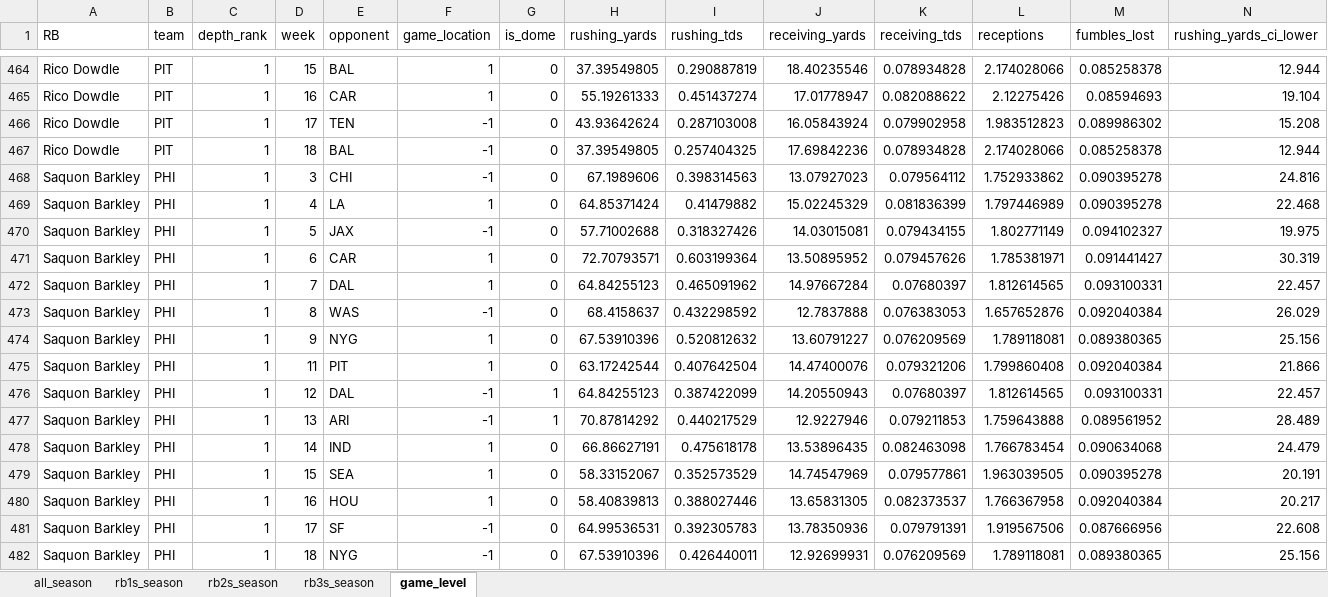
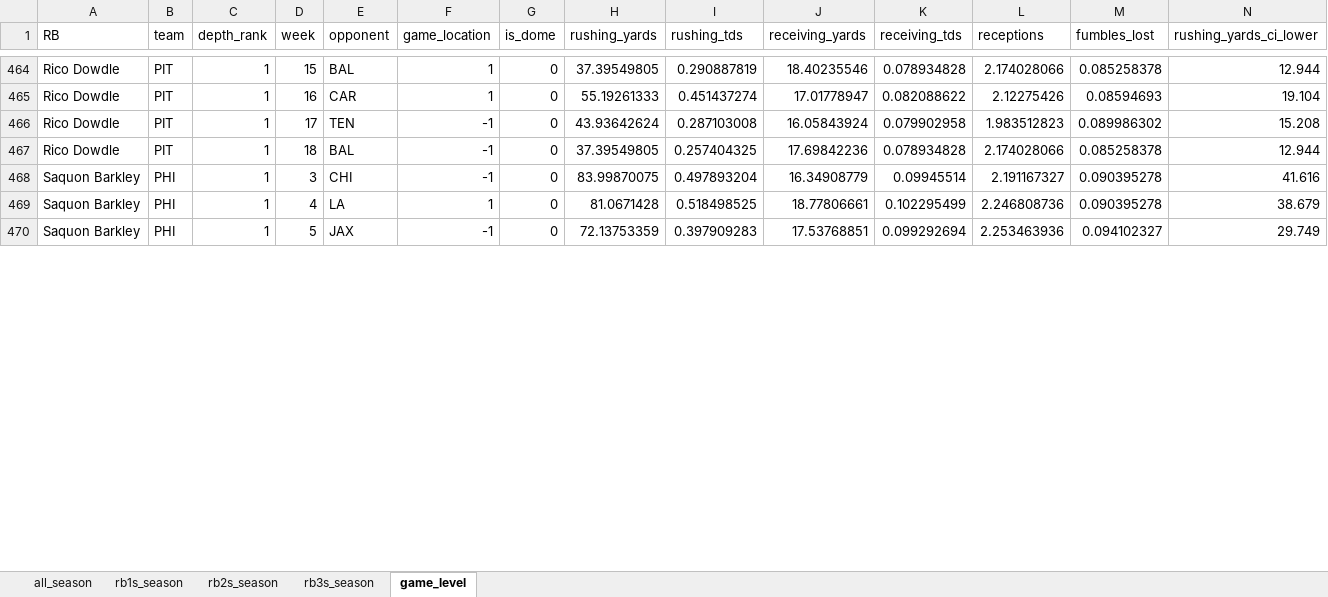
Before and after one commit to egomaniacsfantasy/lineup-lab, an Excel workbook: projections/rb_2026_combined.xlsx, sheet game_level, drawn as a sheet; only a part is shown, gaps mark what is left out; values as stored, in another font and other column widths than the file's, no borders; removed rows and columns are numbered as before the commit, all else as after; rows hold the shown columns only; the diff covers the shown part only; the diff names each change by its address in the sheet, - before the commit and + after, or states it on an @@ line.

Commit message:
Update projections: rb_2026_combined.xlsx

```diff
--- a/projections/rb_2026_combined.xlsx (sheet game_level)
+++ b/projections/rb_2026_combined.xlsx (sheet game_level)
-row 468: Saquon Barkley | PHI | 1 | 3 | CHI | -1 | 0 | 67.1989606 | 0.398314563 | 13.07927023 | 0.079564112 | 1.752933862 | 0.090395278 | 24.816
-row 469: Saquon Barkley | PHI | 1 | 4 | LA | 1 | 0 | 64.85371424 | 0.41479882 | 15.02245329 | 0.081836399 | 1.797446989 | 0.090395278 | 22.468
-row 470: Saquon Barkley | PHI | 1 | 5 | JAX | -1 | 0 | 57.71002688 | 0.318327426 | 14.03015081 | 0.079434155 | 1.802771149 | 0.094102327 | 19.975
-row 471: Saquon Barkley | PHI | 1 | 6 | CAR | 1 | 0 | 72.70793571 | 0.603199364 | 13.50895952 | 0.079457626 | 1.785381971 | 0.091441427 | 30.319
-row 472: Saquon Barkley | PHI | 1 | 7 | DAL | 1 | 0 | 64.84255123 | 0.465091962 | 14.97667284 | 0.07680397 | 1.812614565 | 0.093100331 | 22.457
-row 473: Saquon Barkley | PHI | 1 | 8 | WAS | -1 | 0 | 68.4158637 | 0.432298592 | 12.7837888 | 0.076383053 | 1.657652876 | 0.092040384 | 26.029
-row 474: Saquon Barkley | PHI | 1 | 9 | NYG | 1 | 0 | 67.53910396 | 0.520812632 | 13.60791227 | 0.076209569 | 1.789118081 | 0.089380365 | 25.156
-row 475: Saquon Barkley | PHI | 1 | 11 | PIT | 1 | 0 | 63.17242544 | 0.407642504 | 14.47400076 | 0.079321206 | 1.799860408 | 0.092040384 | 21.866
-row 476: Saquon Barkley | PHI | 1 | 12 | DAL | -1 | 1 | 64.84255123 | 0.387422099 | 14.20550943 | 0.07680397 | 1.812614565 | 0.093100331 | 22.457
-row 477: Saquon Barkley | PHI | 1 | 13 | ARI | -1 | 1 | 70.87814292 | 0.440217529 | 12.9227946 | 0.079211853 | 1.759643888 | 0.089561952 | 28.489
-row 478: Saquon Barkley | PHI | 1 | 14 | IND | 1 | 0 | 66.86627191 | 0.475618178 | 13.53896435 | 0.082463098 | 1.766783454 | 0.090634068 | 24.479
-row 479: Saquon Barkley | PHI | 1 | 15 | SEA | 1 | 0 | 58.33152067 | 0.352573529 | 14.74547969 | 0.079577861 | 1.963039505 | 0.090395278 | 20.191
-row 480: Saquon Barkley | PHI | 1 | 16 | HOU | 1 | 0 | 58.40839813 | 0.388027446 | 13.65831305 | 0.082373537 | 1.766367958 | 0.092040384 | 20.217
-row 481: Saquon Barkley | PHI | 1 | 17 | SF | -1 | 0 | 64.99536531 | 0.392305783 | 13.78350936 | 0.079791391 | 1.919567506 | 0.087666956 | 22.608
-row 482: Saquon Barkley | PHI | 1 | 18 | NYG | -1 | 0 | 67.53910396 | 0.426440011 | 12.92699931 | 0.076209569 | 1.789118081 | 0.089380365 | 25.156
+row 468: Saquon Barkley | PHI | 1 | 3 | CHI | -1 | 0 | 83.99870075 | 0.497893204 | 16.34908779 | 0.09945514 | 2.191167327 | 0.090395278 | 41.616
+row 469: Saquon Barkley | PHI | 1 | 4 | LA | 1 | 0 | 81.0671428 | 0.518498525 | 18.77806661 | 0.102295499 | 2.246808736 | 0.090395278 | 38.679
+row 470: Saquon Barkley | PHI | 1 | 5 | JAX | -1 | 0 | 72.13753359 | 0.397909283 | 17.53768851 | 0.099292694 | 2.253463936 | 0.094102327 | 29.749
```
Also changed, not shown: 12 added rows elsewhere in this sheet, sheet rb1s_season, sheet all_season.
